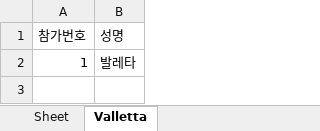
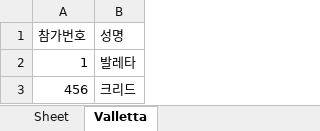
Before and after one commit to creedboygit/python-study-001, an Excel workbook: study/real_crawler/files/참가자_data.xlsx, sheet Valletta, drawn as a sheet; values as stored, in another font and other column widths than the file's, no borders; the diff names each change by its address in the sheet, - before the commit and + after, or states it on an @@ line.

```diff
--- a/study/real_crawler/files/참가자_data.xlsx (sheet Valletta)
+++ b/study/real_crawler/files/참가자_data.xlsx (sheet Valletta)
+row 3: 456 | 크리드
```
Also changed, not shown: 3 other files.
